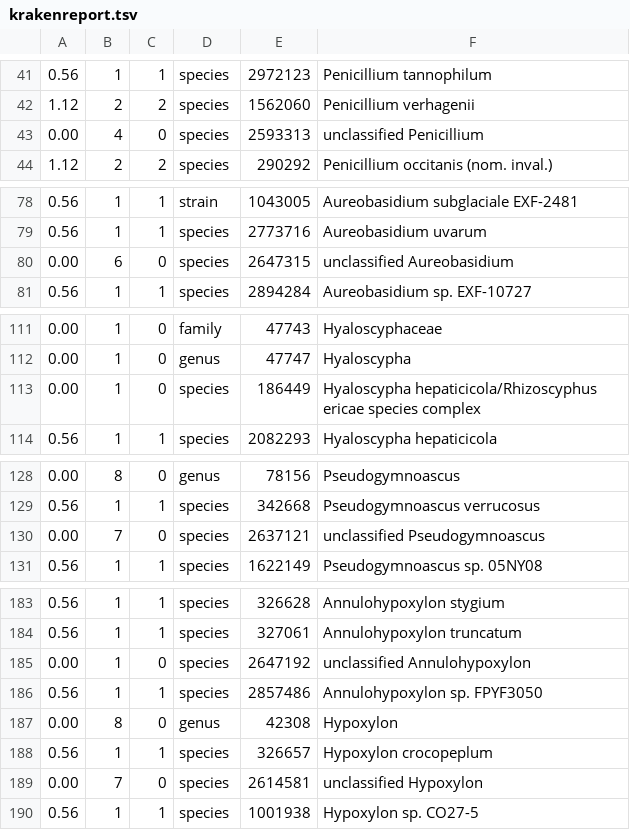
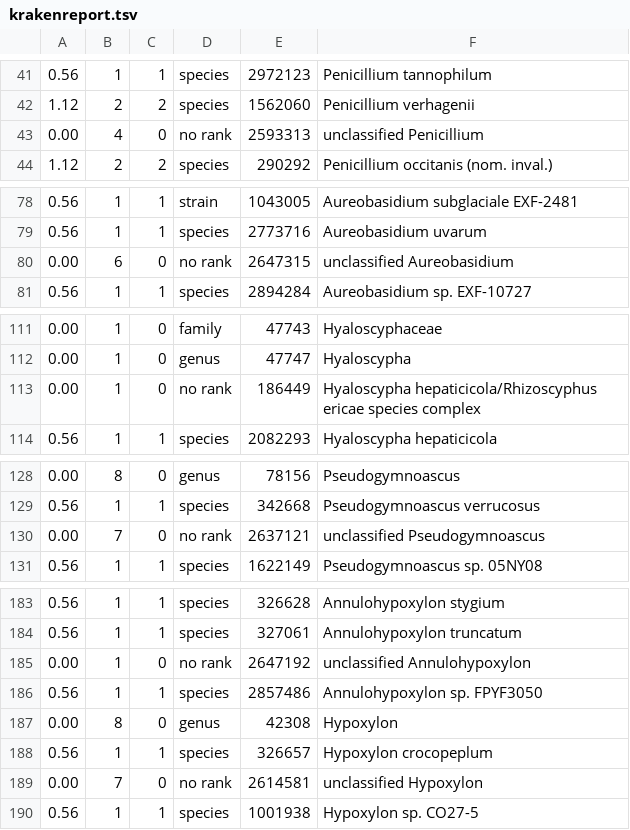
Before and after one commit to steineggerlab/taxoview, a TSV file: public/krakenreport.tsv, drawn as a sheet; only a part is shown, gaps mark what is left out; the diff covers the shown part only.

Commit message:
update ranks

```diff
--- a/public/krakenreport.tsv
+++ b/public/krakenreport.tsv
@@ -42,3 +42,3 @@
 1.12	2	2	species	1562060	                            Penicillium verhagenii
-0.00	4	0	species	2593313	                            unclassified Penicillium
+0.00	4	0	no rank	2593313	                            unclassified Penicillium
 1.12	2	2	species	290292	                              Penicillium occitanis (nom. inval.)
@@ -79,3 +79,3 @@
 0.56	1	1	species	2773716	                              Aureobasidium uvarum
-0.00	6	0	species	2647315	                              unclassified Aureobasidium
+0.00	6	0	no rank	2647315	                              unclassified Aureobasidium
 0.56	1	1	species	2894284	                                Aureobasidium sp. EXF-10727
@@ -112,3 +112,3 @@
 0.00	1	0	genus	47747	                          Hyaloscypha
-0.00	1	0	species	186449	                            Hyaloscypha hepaticicola/Rhizoscyphus ericae species complex
+0.00	1	0	no rank	186449	                            Hyaloscypha hepaticicola/Rhizoscyphus ericae species complex
 0.56	1	1	species	2082293	                              Hyaloscypha hepaticicola
@@ -129,3 +129,3 @@
 0.56	1	1	species	342668	                            Pseudogymnoascus verrucosus
-0.00	7	0	species	2637121	                            unclassified Pseudogymnoascus
+0.00	7	0	no rank	2637121	                            unclassified Pseudogymnoascus
 0.56	1	1	species	1622149	                              Pseudogymnoascus sp. 05NY08
@@ -184,3 +184,3 @@
 0.56	1	1	species	327061	                              Annulohypoxylon truncatum
-0.00	1	0	species	2647192	                              unclassified Annulohypoxylon
+0.00	1	0	no rank	2647192	                              unclassified Annulohypoxylon
 0.56	1	1	species	2857486	                                Annulohypoxylon sp. FPYF3050
@@ -188,3 +188,3 @@
 0.56	1	1	species	326657	                              Hypoxylon crocopeplum
-0.00	7	0	species	2614581	                              unclassified Hypoxylon
+0.00	7	0	no rank	2614581	                              unclassified Hypoxylon
 0.56	1	1	species	1001938	                                Hypoxylon sp. CO27-5
```
Also changed, not shown: 2 edited cells elsewhere in this file, 3 other files.
